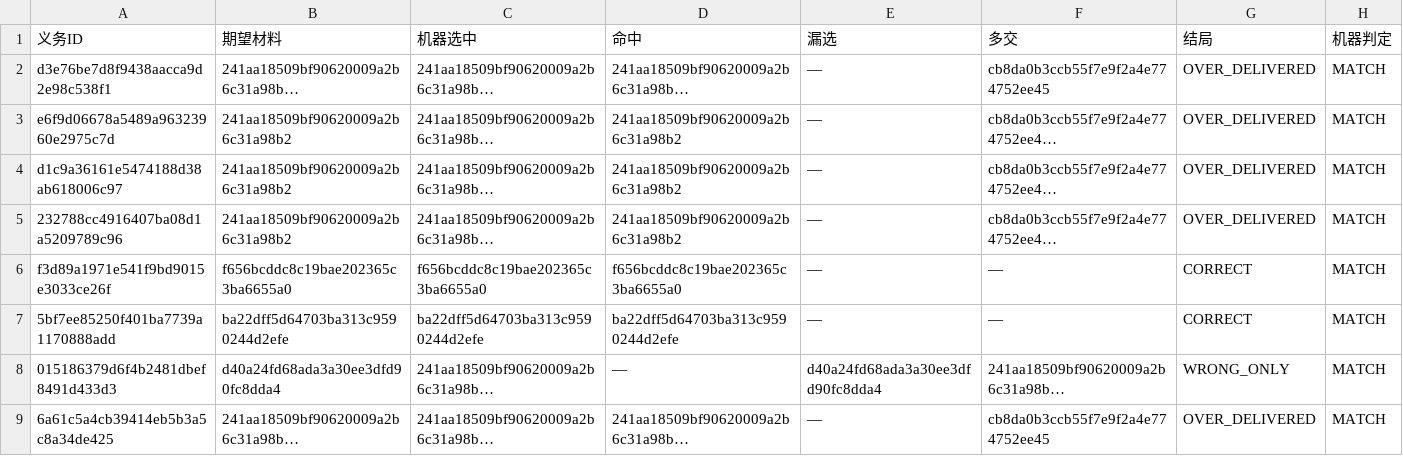
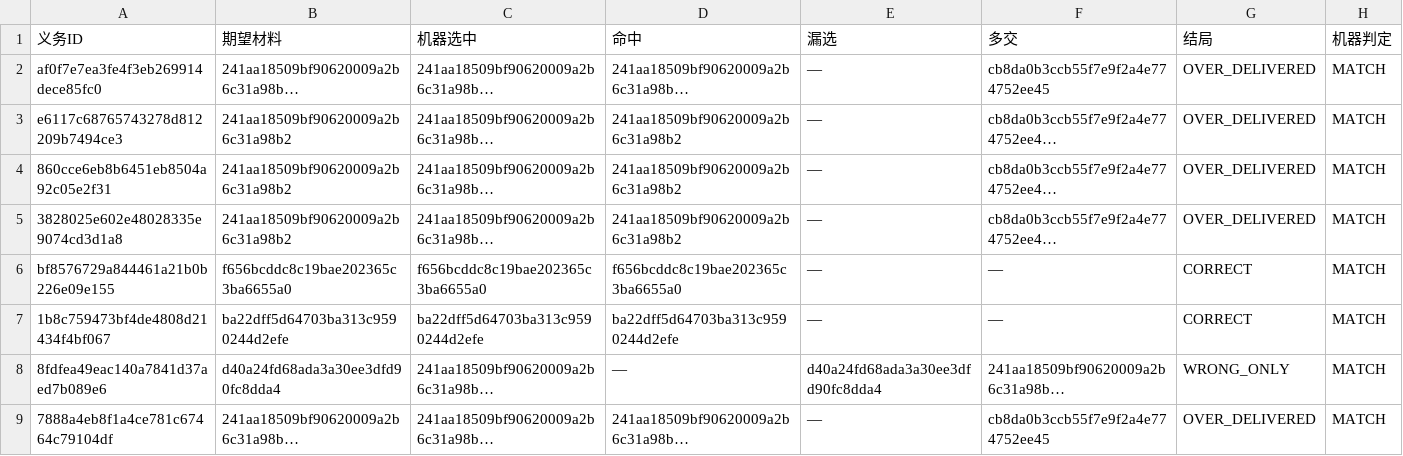
Before and after one commit to bog5d/cangjie-fos, a TSV file: docs/dd-v1-fos71/ddv1-exam-v1/证据/逐题评分明细.tsv, drawn as a sheet; long unchanged cells end in …; the diff names each change by its address in the sheet, - before the commit and + after, or states it on an @@ line.

```diff
--- a/docs/dd-v1-fos71/ddv1-exam-v1/证据/逐题评分明细.tsv
+++ b/docs/dd-v1-fos71/ddv1-exam-v1/证据/逐题评分明细.tsv
-A2 (义务ID): d3e76be7d8f9438aacca9d2e98c538f1
+A2 (义务ID): af0f7e7ea3fe4f3eb269914dece85fc0
-A3 (义务ID): e6f9d06678a5489a96323960e2975c7d
+A3 (义务ID): e6117c68765743278d812209b7494ce3
-A4 (义务ID): d1c9a36161e5474188d38ab618006c97
+A4 (义务ID): 860cce6eb8b6451eb8504a92c05e2f31
-A5 (义务ID): 232788cc4916407ba08d1a5209789c96
+A5 (义务ID): 3828025e602e48028335e9074cd3d1a8
-A6 (义务ID): f3d89a1971e541f9bd9015e3033ce26f
+A6 (义务ID): bf8576729a844461a21b0b226e09e155
-A7 (义务ID): 5bf7ee85250f401ba7739a1170888add
+A7 (义务ID): 1b8c759473bf4de4808d21434f4bf067
-A8 (义务ID): 015186379d6f4b2481dbef8491d433d3
+A8 (义务ID): 8fdfea49eac140a7841d37aed7b089e6
-A9 (义务ID): 6a61c5a4cb39414eb5b3a5c8a34de425
+A9 (义务ID): 7888a4eb8f1a4ce781c67464c79104df
```
Also changed, not shown: 6 other files.
